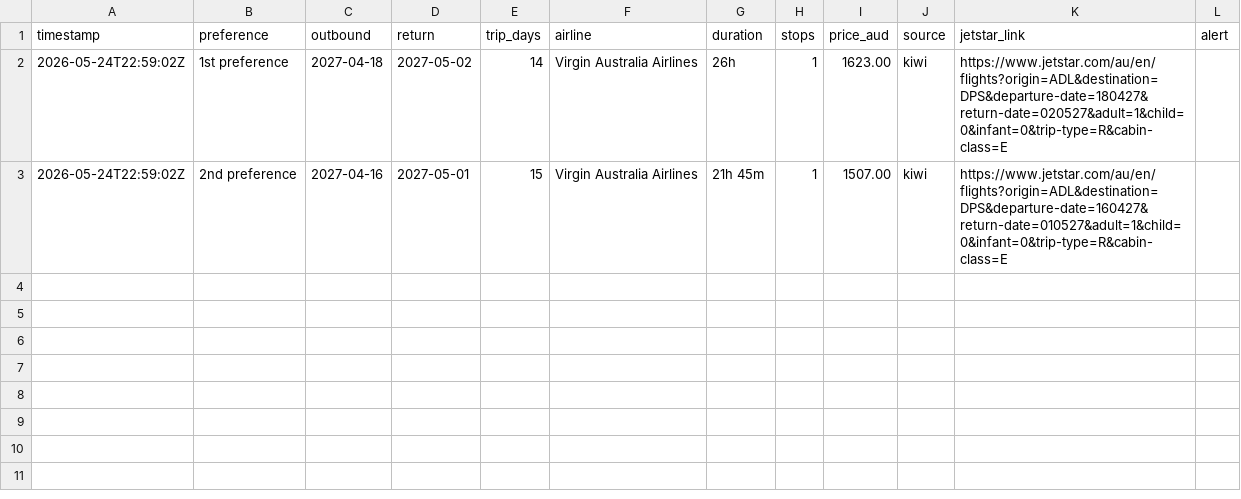
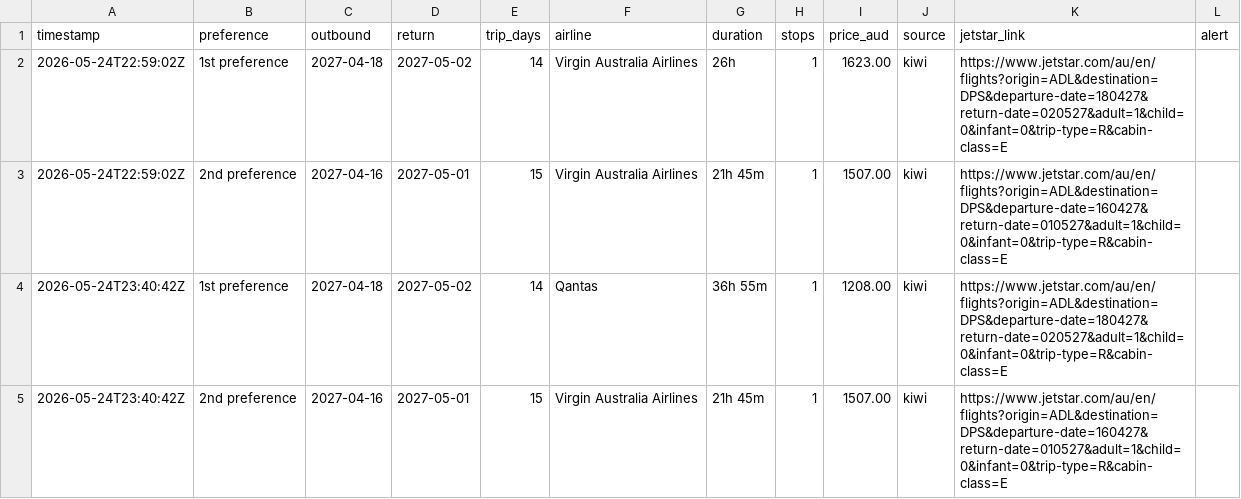
Before and after one commit to ashrleahy/FlightTracker2, a CSV file: flight_log.csv, drawn as a sheet.

```diff
--- a/flight_log.csv
+++ b/flight_log.csv
@@ -3 +3,3 @@ timestamp,preference,outbound,return,trip_days,airline,duration,stops,price_aud,
 2026-05-24T22:59:02Z,2nd preference,2027-04-16,2027-05-01,15,Virgin Australia Airlines,21h 45m,1,1507.00,kiwi,https://www.jetstar.com/au/en/flights?origin=ADL&destination=DPS&departure-date=160427&return-date=010527&adult=1&child=0&infant=0&trip-type=R&cabin-class=E,
+2026-05-24T23:40:42Z,1st preference,2027-04-18,2027-05-02,14,Qantas,36h 55m,1,1208.00,kiwi,https://www.jetstar.com/au/en/flights?origin=ADL&destination=DPS&departure-date=180427&return-date=020527&adult=1&child=0&infant=0&trip-type=R&cabin-class=E,
+2026-05-24T23:40:42Z,2nd preference,2027-04-16,2027-05-01,15,Virgin Australia Airlines,21h 45m,1,1507.00,kiwi,https://www.jetstar.com/au/en/flights?origin=ADL&destination=DPS&departure-date=160427&return-date=010527&adult=1&child=0&infant=0&trip-type=R&cabin-class=E,
```
Also changed, not shown: 1 other file.
